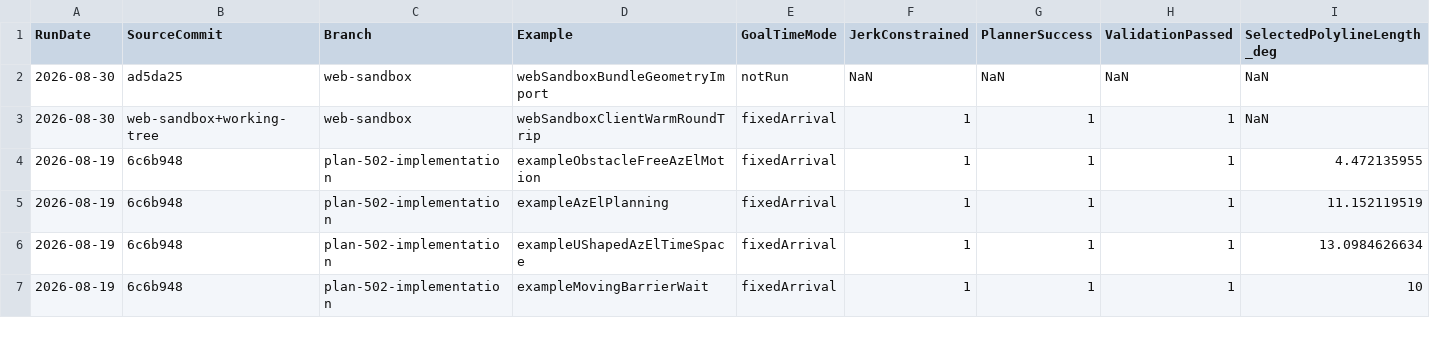
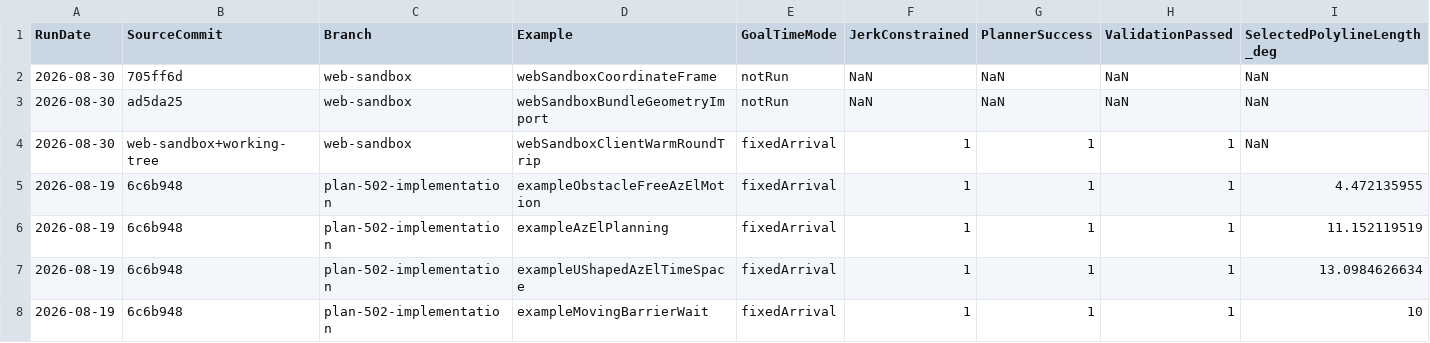
Before and after one commit to kevvtrinh/AzElObsAvoid, a CSV file: benchmark.csv, drawn as a sheet; only a part is shown; rows hold the shown columns only; the diff names each change by its address in the sheet, - before the commit and + after, or states it on an @@ line.

Commit message:
docs: record coordinate frame verification

```diff
--- a/benchmark.csv
+++ b/benchmark.csv
+row 2: 2026-08-30 | 705ff6d | web-sandbox | webSandboxCoordinateFrame | notRun | NaN | NaN | NaN | NaN
```
Also changed, not shown: 2 other files.
